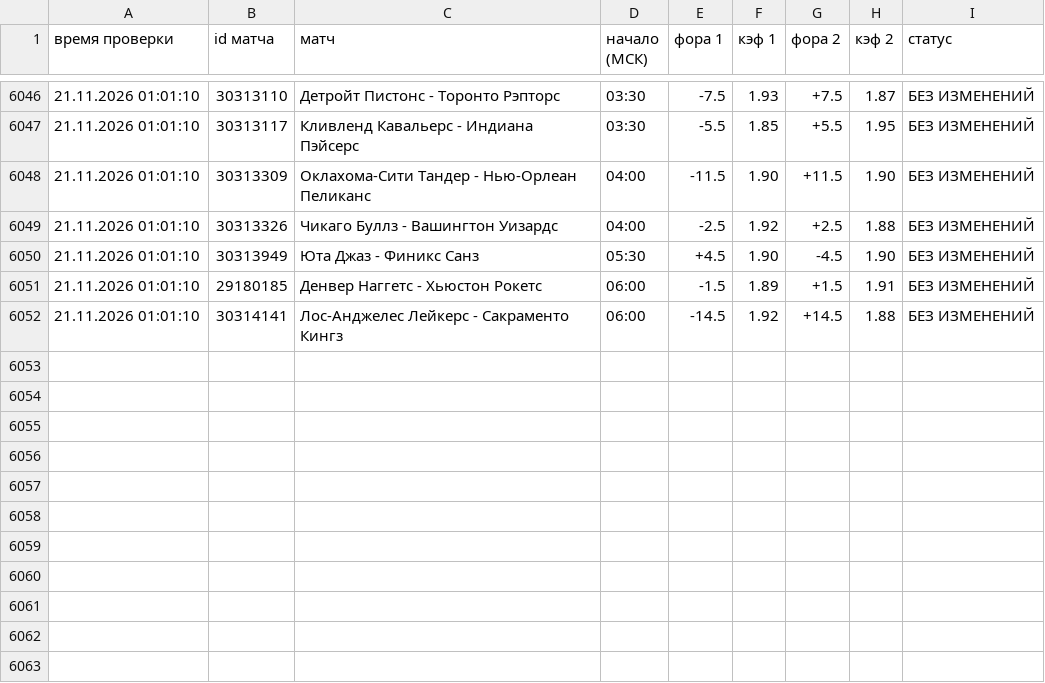
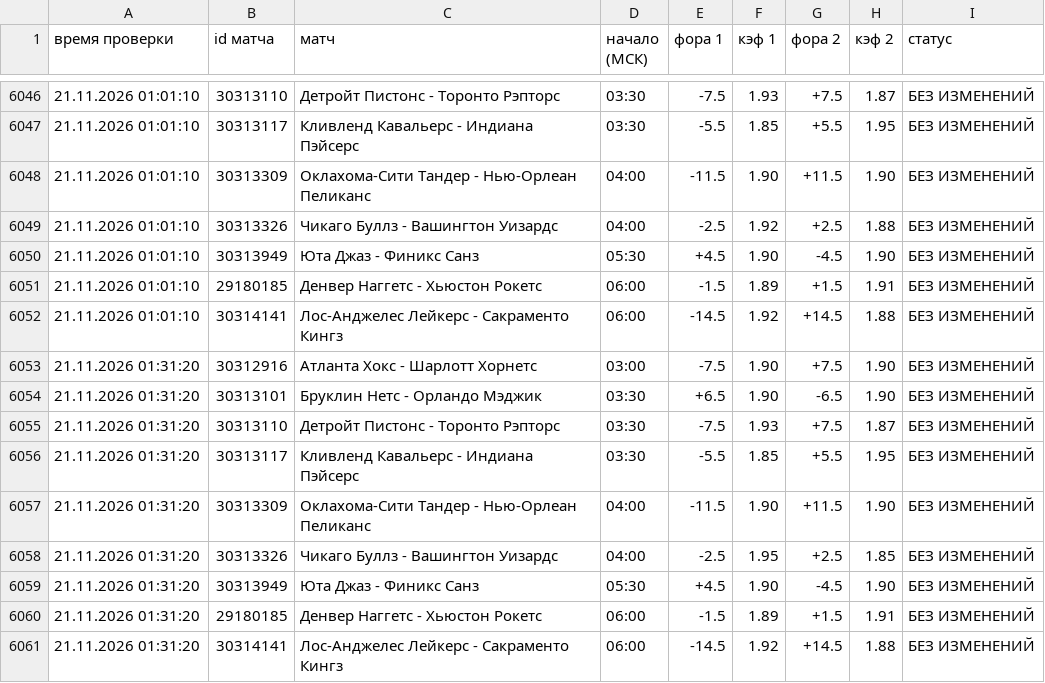
Before and after one commit to vdgreenstore-cloud/nba-fora-monitor, a CSV file: data/history.csv, drawn as a sheet; only a part is shown, gaps mark what is left out; the diff names each change by its address in the sheet, - before the commit and + after, or states it on an @@ line.

```diff
--- a/data/history.csv
+++ b/data/history.csv
+row 6053: 21.11.2026 01:31:20 | 30312916 | Атланта Хокс - Шарлотт Хорнетс | 03:00 | -7.5 | 1.90 | +7.5 | 1.90 | БЕЗ ИЗМЕНЕНИЙ
+row 6054: 21.11.2026 01:31:20 | 30313101 | Бруклин Нетс - Орландо Мэджик | 03:30 | +6.5 | 1.90 | -6.5 | 1.90 | БЕЗ ИЗМЕНЕНИЙ
+row 6055: 21.11.2026 01:31:20 | 30313110 | Детройт Пистонс - Торонто Рэпторс | 03:30 | -7.5 | 1.93 | +7.5 | 1.87 | БЕЗ ИЗМЕНЕНИЙ
+row 6056: 21.11.2026 01:31:20 | 30313117 | Кливленд Кавальерс - Индиана Пэйсерс | 03:30 | -5.5 | 1.85 | +5.5 | 1.95 | БЕЗ ИЗМЕНЕНИЙ
+row 6057: 21.11.2026 01:31:20 | 30313309 | Оклахома-Сити Тандер - Нью-Орлеан Пеликанс | 04:00 | -11.5 | 1.90 | +11.5 | 1.90 | БЕЗ ИЗМЕНЕНИЙ
+row 6058: 21.11.2026 01:31:20 | 30313326 | Чикаго Буллз - Вашингтон Уизардс | 04:00 | -2.5 | 1.95 | +2.5 | 1.85 | БЕЗ ИЗМЕНЕНИЙ
+row 6059: 21.11.2026 01:31:20 | 30313949 | Юта Джаз - Финикс Санз | 05:30 | +4.5 | 1.90 | -4.5 | 1.90 | БЕЗ ИЗМЕНЕНИЙ
+row 6060: 21.11.2026 01:31:20 | 29180185 | Денвер Наггетс - Хьюстон Рокетс | 06:00 | -1.5 | 1.89 | +1.5 | 1.91 | БЕЗ ИЗМЕНЕНИЙ
+row 6061: 21.11.2026 01:31:20 | 30314141 | Лос-Анджелес Лейкерс - Сакраменто Кингз | 06:00 | -14.5 | 1.92 | +14.5 | 1.88 | БЕЗ ИЗМЕНЕНИЙ
```
Also changed, not shown: 38 other files.
